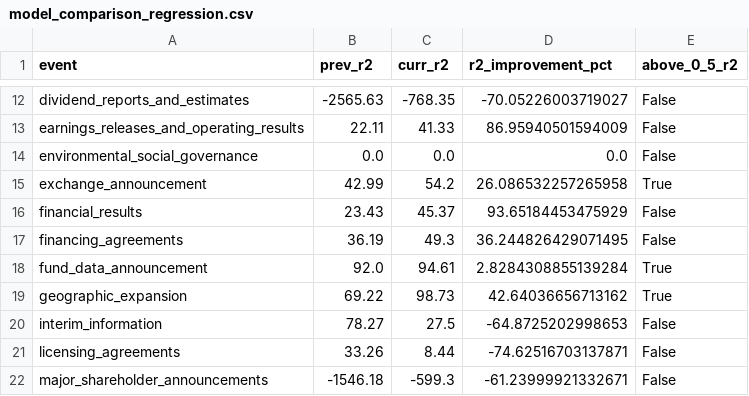
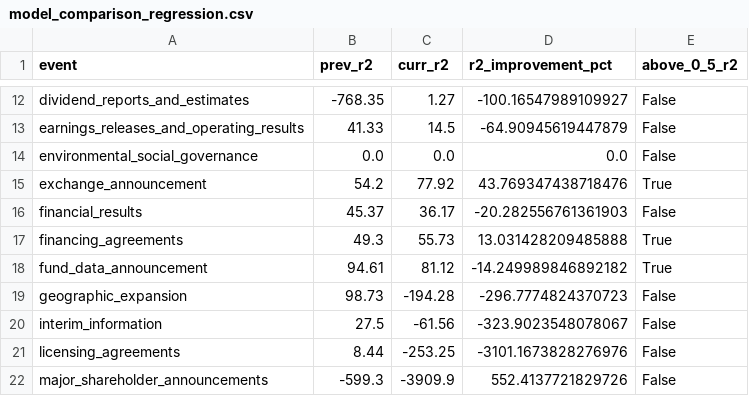
Before and after one commit to siwei-feng1/finespresso-modelling, a CSV file: reports/model_comparison_regression.csv, drawn as a sheet; only a part is shown, gaps mark what is left out; the diff covers the shown part only; the diff names each change by its address in the sheet, - before the commit and + after, or states it on an @@ line.

```diff
--- a/reports/model_comparison_regression.csv
+++ b/reports/model_comparison_regression.csv
-B12 (prev_r2): -2565.63
+B12 (prev_r2): -768.35
-C12 (curr_r2): -768.35
+C12 (curr_r2): 1.27
-D12 (r2_improvement_pct): -70.05226003719027
+D12 (r2_improvement_pct): -100.16547989109927
-B13 (prev_r2): 22.11
+B13 (prev_r2): 41.33
-C13 (curr_r2): 41.33
+C13 (curr_r2): 14.5
-D13 (r2_improvement_pct): 86.95940501594009
+D13 (r2_improvement_pct): -64.90945619447879
-B15 (prev_r2): 42.99
+B15 (prev_r2): 54.2
-C15 (curr_r2): 54.2
+C15 (curr_r2): 77.92
-D15 (r2_improvement_pct): 26.086532257265958
+D15 (r2_improvement_pct): 43.769347438718476
-B16 (prev_r2): 23.43
+B16 (prev_r2): 45.37
-C16 (curr_r2): 45.37
+C16 (curr_r2): 36.17
-D16 (r2_improvement_pct): 93.65184453475929
+D16 (r2_improvement_pct): -20.282556761361903
-B17 (prev_r2): 36.19
+B17 (prev_r2): 49.3
-C17 (curr_r2): 49.3
+C17 (curr_r2): 55.73
-D17 (r2_improvement_pct): 36.244826429071495
+D17 (r2_improvement_pct): 13.031428209485888
-E17 (above_0_5_r2): False
+E17 (above_0_5_r2): True
-B18 (prev_r2): 92.0
+B18 (prev_r2): 94.61
-C18 (curr_r2): 94.61
+C18 (curr_r2): 81.12
-D18 (r2_improvement_pct): 2.8284308855139284
+D18 (r2_improvement_pct): -14.249989846892182
-B19 (prev_r2): 69.22
+B19 (prev_r2): 98.73
-C19 (curr_r2): 98.73
+C19 (curr_r2): -194.28
-D19 (r2_improvement_pct): 42.64036656713162
+D19 (r2_improvement_pct): -296.7774824370723
-E19 (above_0_5_r2): True
+E19 (above_0_5_r2): False
-B20 (prev_r2): 78.27
+B20 (prev_r2): 27.5
-C20 (curr_r2): 27.5
+C20 (curr_r2): -61.56
-D20 (r2_improvement_pct): -64.8725202998653
+D20 (r2_improvement_pct): -323.9023548078067
-B21 (prev_r2): 33.26
+B21 (prev_r2): 8.44
-C21 (curr_r2): 8.44
+C21 (curr_r2): -253.25
-D21 (r2_improvement_pct): -74.62516703137871
+D21 (r2_improvement_pct): -3101.1673828276976
-B22 (prev_r2): -1546.18
+B22 (prev_r2): -599.3
-C22 (curr_r2): -599.3
+C22 (curr_r2): -3909.9
-D22 (r2_improvement_pct): -61.23999921332671
+D22 (r2_improvement_pct): 552.4137721829726
```
Also changed, not shown: 75 edited cells elsewhere in this file, data/quality_metrics/cleaning_metrics.csv, data/versions/versions.csv, 19 other files.
